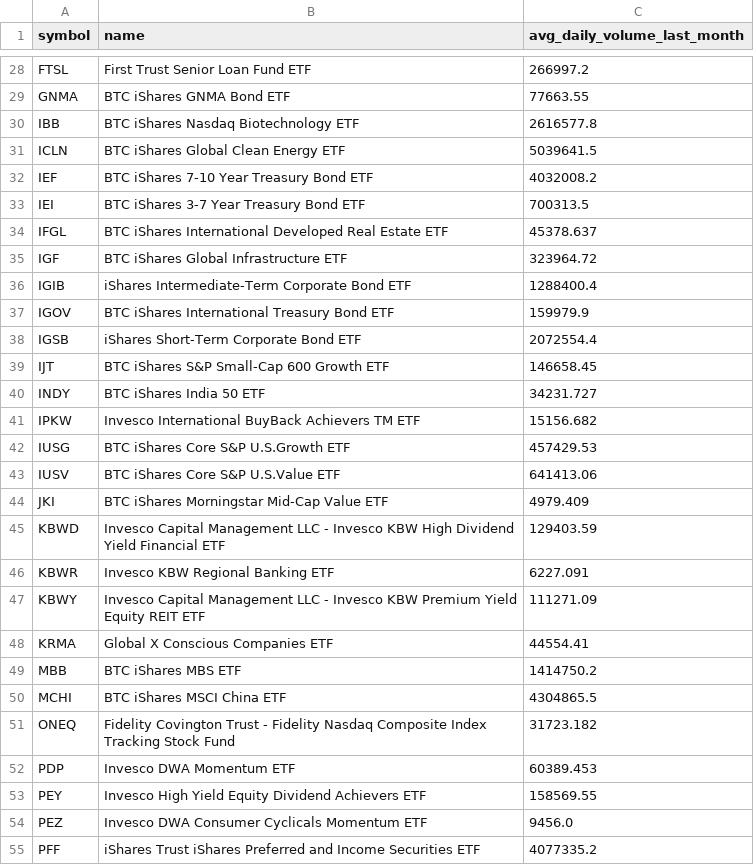
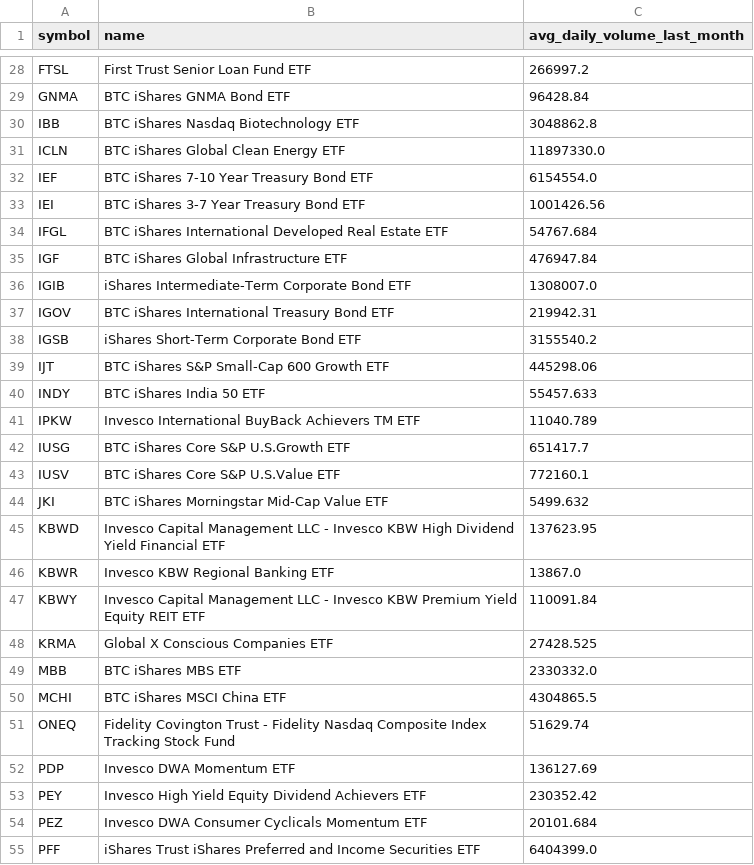
Before and after one commit to Faidh-Wealth/WS-Trade-Info, a CSV file: etf_info/NASDAQ_ETF_WS.csv, drawn as a sheet; only a part is shown, gaps mark what is left out; the diff covers the shown part only; the diff names each change by its address in the sheet, - before the commit and + after, or states it on an @@ line.

```diff
--- a/etf_info/NASDAQ_ETF_WS.csv
+++ b/etf_info/NASDAQ_ETF_WS.csv
-C29 (avg_daily_volume_last_month): 77663.55
+C29 (avg_daily_volume_last_month): 96428.84
-C30 (avg_daily_volume_last_month): 2616577.8
+C30 (avg_daily_volume_last_month): 3048862.8
-C31 (avg_daily_volume_last_month): 5039641.5
+C31 (avg_daily_volume_last_month): 11897330.0
-C32 (avg_daily_volume_last_month): 4032008.2
+C32 (avg_daily_volume_last_month): 6154554.0
-C33 (avg_daily_volume_last_month): 700313.5
+C33 (avg_daily_volume_last_month): 1001426.56
-C34 (avg_daily_volume_last_month): 45378.637
+C34 (avg_daily_volume_last_month): 54767.684
-C35 (avg_daily_volume_last_month): 323964.72
+C35 (avg_daily_volume_last_month): 476947.84
-C36 (avg_daily_volume_last_month): 1288400.4
+C36 (avg_daily_volume_last_month): 1308007.0
-C37 (avg_daily_volume_last_month): 159979.9
+C37 (avg_daily_volume_last_month): 219942.31
-C38 (avg_daily_volume_last_month): 2072554.4
+C38 (avg_daily_volume_last_month): 3155540.2
-C39 (avg_daily_volume_last_month): 146658.45
+C39 (avg_daily_volume_last_month): 445298.06
-C40 (avg_daily_volume_last_month): 34231.727
+C40 (avg_daily_volume_last_month): 55457.633
-C41 (avg_daily_volume_last_month): 15156.682
+C41 (avg_daily_volume_last_month): 11040.789
-C42 (avg_daily_volume_last_month): 457429.53
+C42 (avg_daily_volume_last_month): 651417.7
-C43 (avg_daily_volume_last_month): 641413.06
+C43 (avg_daily_volume_last_month): 772160.1
-C44 (avg_daily_volume_last_month): 4979.409
+C44 (avg_daily_volume_last_month): 5499.632
-C45 (avg_daily_volume_last_month): 129403.59
+C45 (avg_daily_volume_last_month): 137623.95
-C46 (avg_daily_volume_last_month): 6227.091
+C46 (avg_daily_volume_last_month): 13867.0
-C47 (avg_daily_volume_last_month): 111271.09
+C47 (avg_daily_volume_last_month): 110091.84
-C48 (avg_daily_volume_last_month): 44554.41
+C48 (avg_daily_volume_last_month): 27428.525
-C49 (avg_daily_volume_last_month): 1414750.2
+C49 (avg_daily_volume_last_month): 2330332.0
-C51 (avg_daily_volume_last_month): 31723.182
+C51 (avg_daily_volume_last_month): 51629.74
-C52 (avg_daily_volume_last_month): 60389.453
+C52 (avg_daily_volume_last_month): 136127.69
-C53 (avg_daily_volume_last_month): 158569.55
+C53 (avg_daily_volume_last_month): 230352.42
-C54 (avg_daily_volume_last_month): 9456.0
+C54 (avg_daily_volume_last_month): 20101.684
-C55 (avg_daily_volume_last_month): 4077335.2
+C55 (avg_daily_volume_last_month): 6404399.0
```
Also changed, not shown: 74 edited cells elsewhere in this file, etf_info/CA_ETF_WS.csv, etf_info/NYSE_ETF_WS.csv, 4 other files.
